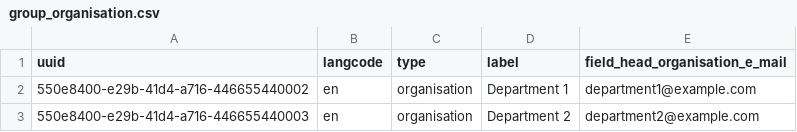
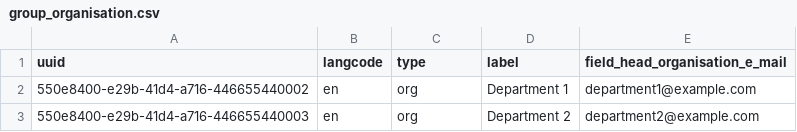
Before and after one commit to markaspot/markaspot, a CSV file: modules/markaspot_default_content/artifacts/group_organisation.csv, drawn as a sheet.

Commit message:
fix: update group types names to be installed via cim

```diff
--- a/modules/markaspot_default_content/artifacts/group_organisation.csv
+++ b/modules/markaspot_default_content/artifacts/group_organisation.csv
@@ -1,3 +1,3 @@
 uuid,langcode,type,label,field_head_organisation_e_mail
-550e8400-e29b-41d4-a716-446655440002,en,organisation,Department 1,department1@example.com
-550e8400-e29b-41d4-a716-446655440003,en,organisation,Department 2,department2@example.com
+550e8400-e29b-41d4-a716-446655440002,en,org,Department 1,department1@example.com
+550e8400-e29b-41d4-a716-446655440003,en,org,Department 2,department2@example.com
```
Also changed, not shown: modules/markaspot_default_content/artifacts/taxonomy_service_categories.csv, 12 other files.
